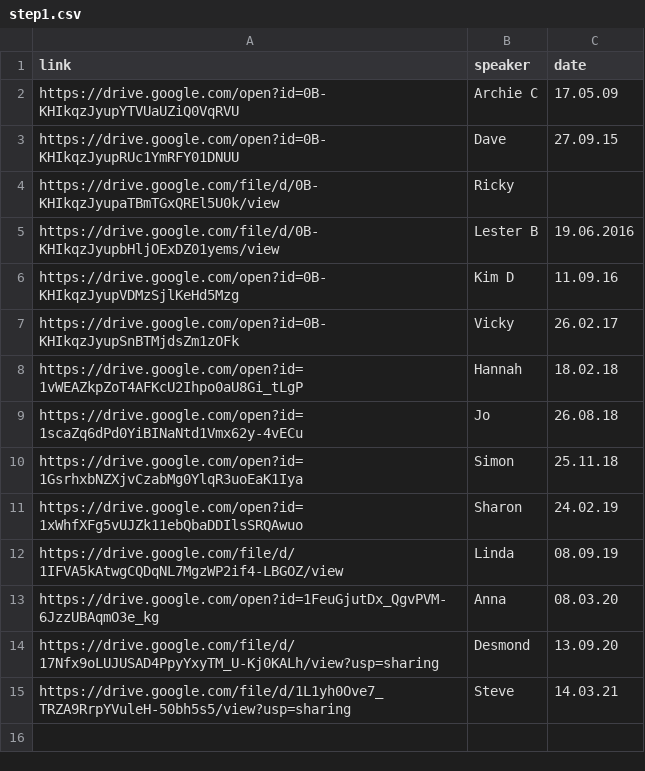
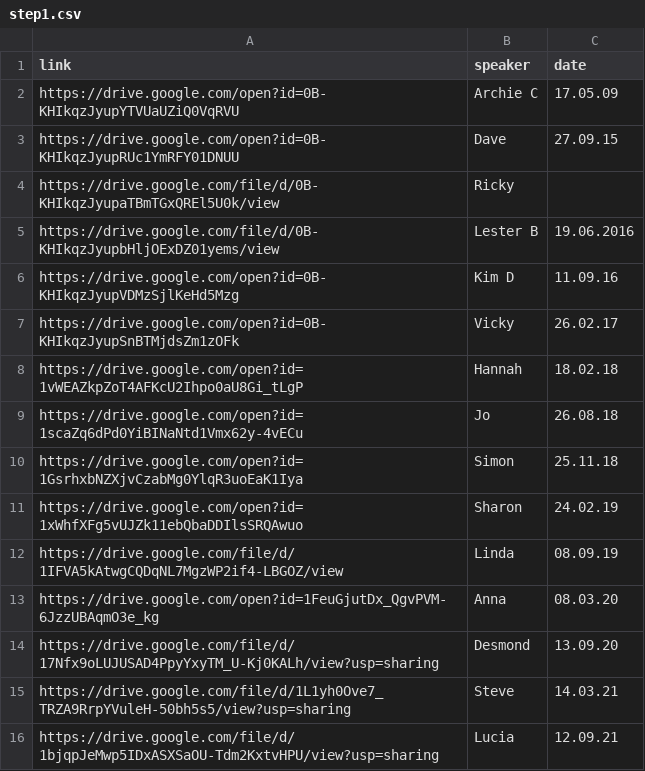
Before and after one commit to naeuston/naeuston.github.io, a CSV file: _data/shares/step1.csv, drawn as a sheet.

Commit message:
Update step1.csv

```diff
--- a/_data/shares/step1.csv
+++ b/_data/shares/step1.csv
@@ -15 +15,2 @@ https://drive.google.com/file/d/17Nfx9oLUJUSAD4PpyYxyTM_U-Kj0KALh/view?usp=shari
 https://drive.google.com/file/d/1L1yh0Ove7_TRZA9RrpYVuleH-50bh5s5/view?usp=sharing,Steve,14.03.21
+https://drive.google.com/file/d/1bjqpJeMwp5IDxASXSaOU-Tdm2KxtvHPU/view?usp=sharing,Lucia,12.09.21
```
